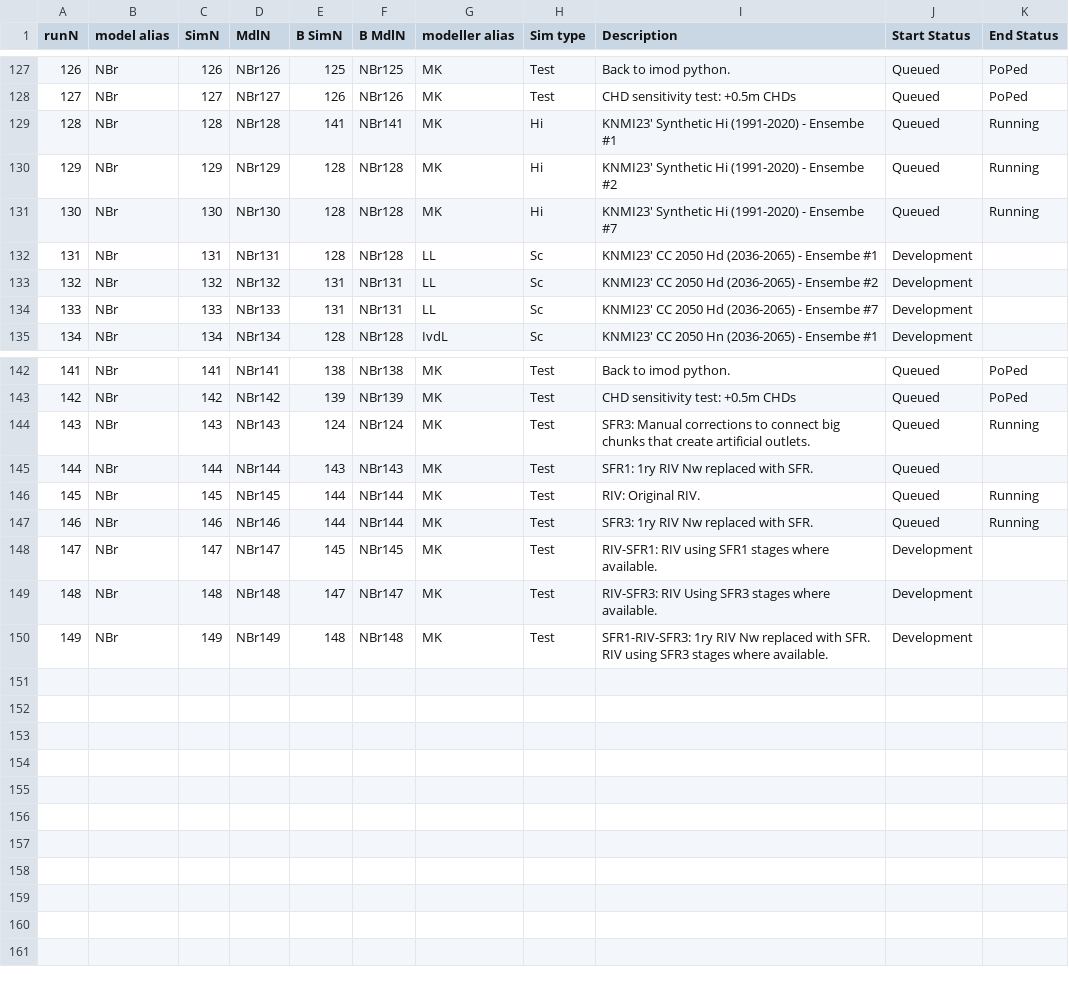
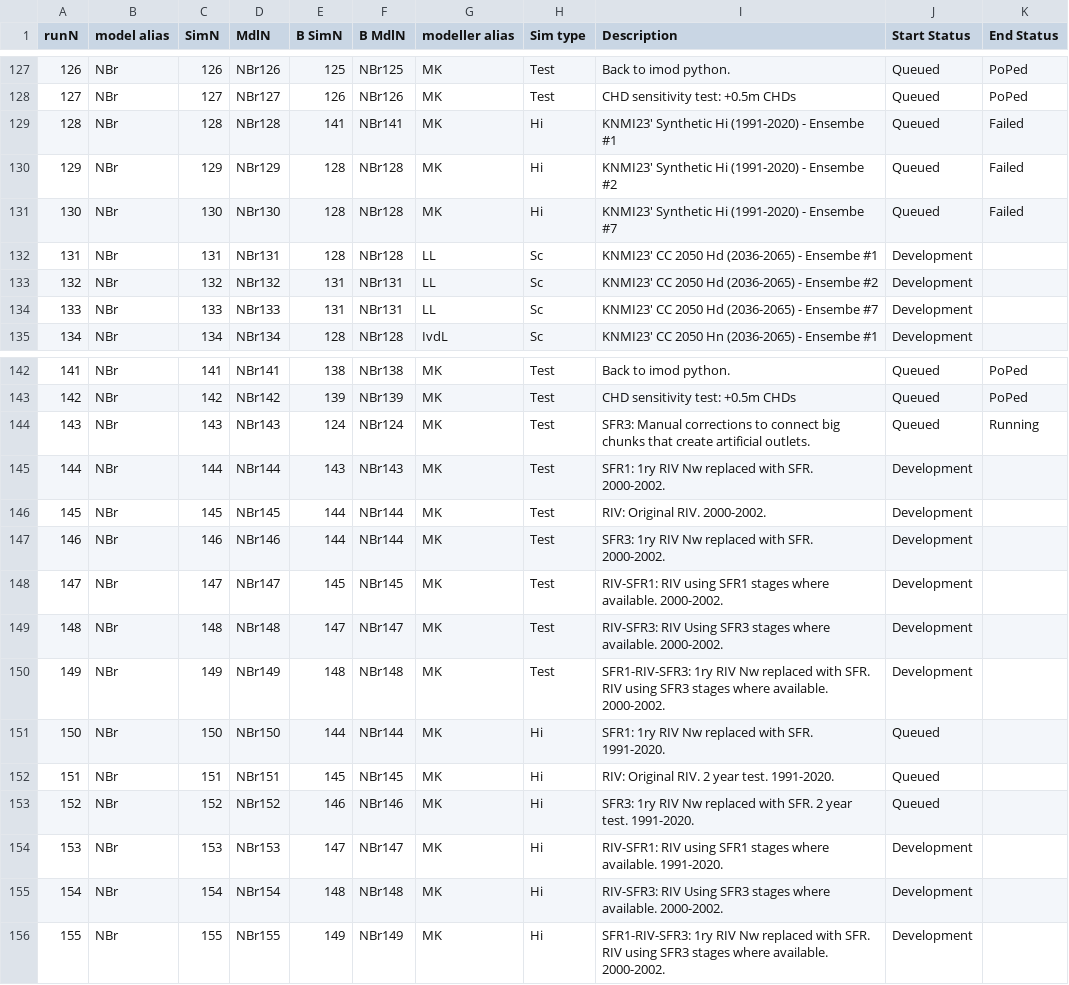
Before and after one commit to Ydrolog/WS_Mdl, a CSV file: Mng/log_Cfg.csv, drawn as a sheet; only a part is shown, gaps mark what is left out; the diff names each change by its address in the sheet, - before the commit and + after, or states it on an @@ line.

```diff
--- a/Mng/log_Cfg.csv
+++ b/Mng/log_Cfg.csv
-K129:K131 (End Status): Running
+K129:K131 (End Status): Failed
-I145 (Description): SFR1: 1ry RIV Nw replaced with SFR.
+I145 (Description): SFR1: 1ry RIV Nw replaced with SFR. 2000-2002.
-J145:J147 (Start Status): Queued
+J145:J147 (Start Status): Development
-I146 (Description): RIV: Original RIV.
+I146 (Description): RIV: Original RIV. 2000-2002.
-K146:K147 (End Status): Running
+K146:K147 (End Status): (empty)
-I147 (Description): SFR3: 1ry RIV Nw replaced with SFR.
+I147 (Description): SFR3: 1ry RIV Nw replaced with SFR. 2000-2002.
-I148 (Description): …where available.
+I148 (Description): …where available. 2000-2002.
-I149 (Description): …where available.
+I149 (Description): …where available. 2000-2002.
-I150 (Description): …where available.
+I150 (Description): …where available. 2000-2002.
+row 151: 150 | NBr | 150 | NBr150 | 144 | NBr144 | MK | Hi | SFR1: 1ry RIV Nw replaced with SFR. 1991-2020. | Queued
+row 152: 151 | NBr | 151 | NBr151 | 145 | NBr145 | MK | Hi | RIV: Original RIV. 2 year test. 1991-2020. | Queued
+row 153: 152 | NBr | 152 | NBr152 | 146 | NBr146 | MK | Hi | SFR3: 1ry RIV Nw replaced with SFR. 2 year test. 1991-2020. | Queued
+row 154: 153 | NBr | 153 | NBr153 | 147 | NBr147 | MK | Hi | RIV-SFR1: RIV using SFR1 stages where available. 1991-2020. | Development
+row 155: 154 | NBr | 154 | NBr154 | 148 | NBr148 | MK | Hi | RIV-SFR3: RIV Using SFR3 stages where available. 2000-2002. | Development
+row 156: 155 | NBr | 155 | NBr155 | 149 | NBr149 | MK | Hi | SFR1-RIV-SFR3: 1ry RIV Nw replaced with SFR. RIV using SFR3 stages where available. 2000-2002. | Development
```
Also changed, not shown: 17 other files.
